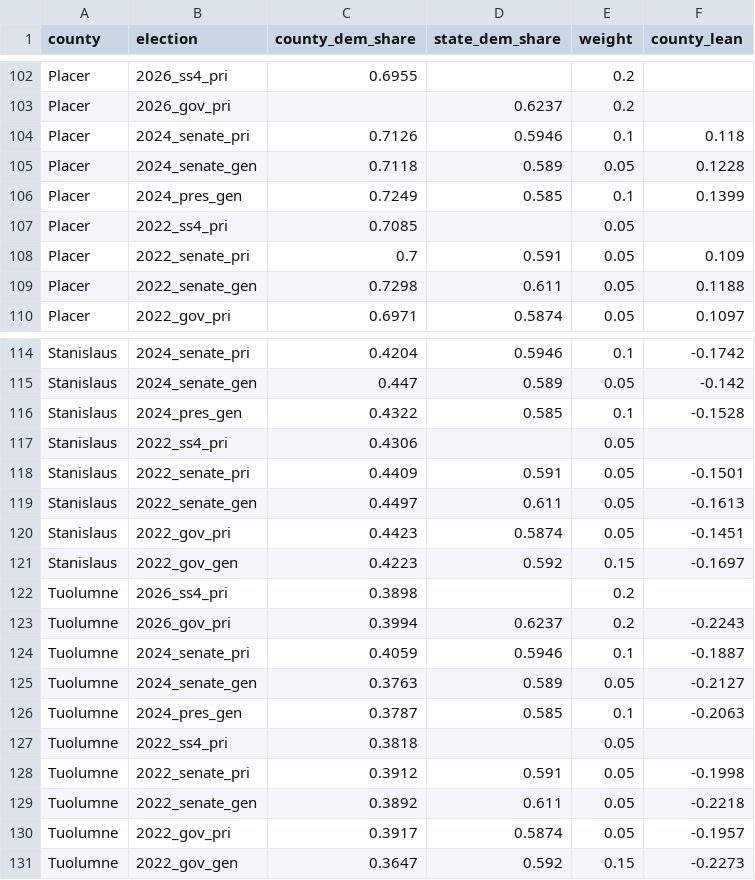
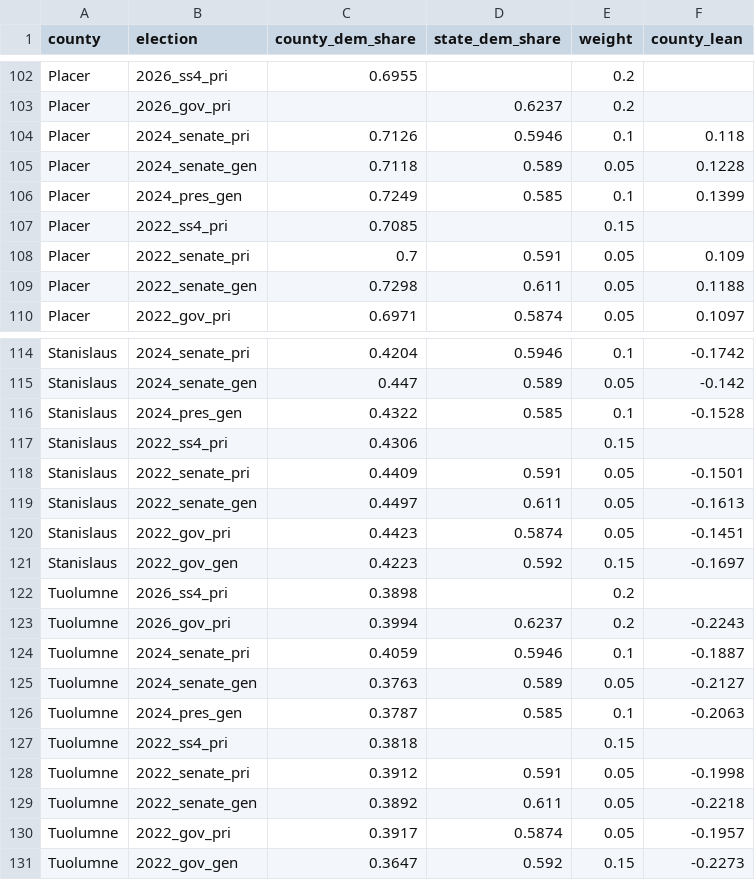
Before and after one commit to tysoda/2026-Ca-SD4-forecast-V2, a CSV file: historical_voting.csv, drawn as a sheet; only a part is shown, gaps mark what is left out; the diff covers the shown part only.

```diff
--- a/historical_voting.csv
+++ b/historical_voting.csv
@@ -106,3 +106,3 @@ Placer,2024_senate_gen,0.7118,0.589,0.05,0.1228
 Placer,2024_pres_gen,0.7249,0.585,0.1,0.1399
-Placer,2022_ss4_pri,0.7085,,0.05,
+Placer,2022_ss4_pri,0.7085,,0.15,
 Placer,2022_senate_pri,0.7,0.591,0.05,0.109
@@ -116,3 +116,3 @@ Stanislaus,2024_senate_gen,0.447,0.589,0.05,-0.142
 Stanislaus,2024_pres_gen,0.4322,0.585,0.1,-0.1528
-Stanislaus,2022_ss4_pri,0.4306,,0.05,
+Stanislaus,2022_ss4_pri,0.4306,,0.15,
 Stanislaus,2022_senate_pri,0.4409,0.591,0.05,-0.1501
@@ -126,3 +126,3 @@ Tuolumne,2024_senate_gen,0.3763,0.589,0.05,-0.2127
 Tuolumne,2024_pres_gen,0.3787,0.585,0.1,-0.2063
-Tuolumne,2022_ss4_pri,0.3818,,0.05,
+Tuolumne,2022_ss4_pri,0.3818,,0.15,
 Tuolumne,2022_senate_pri,0.3912,0.591,0.05,-0.1998
```
Also changed, not shown: 10 edited cells elsewhere in this file.
